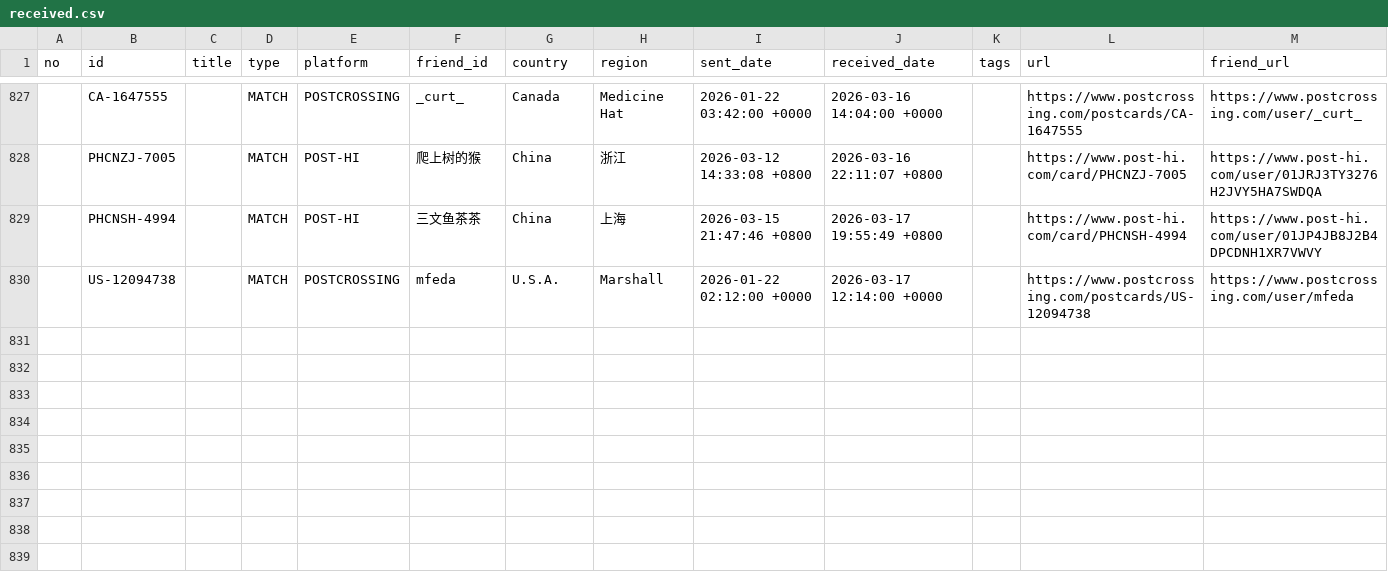
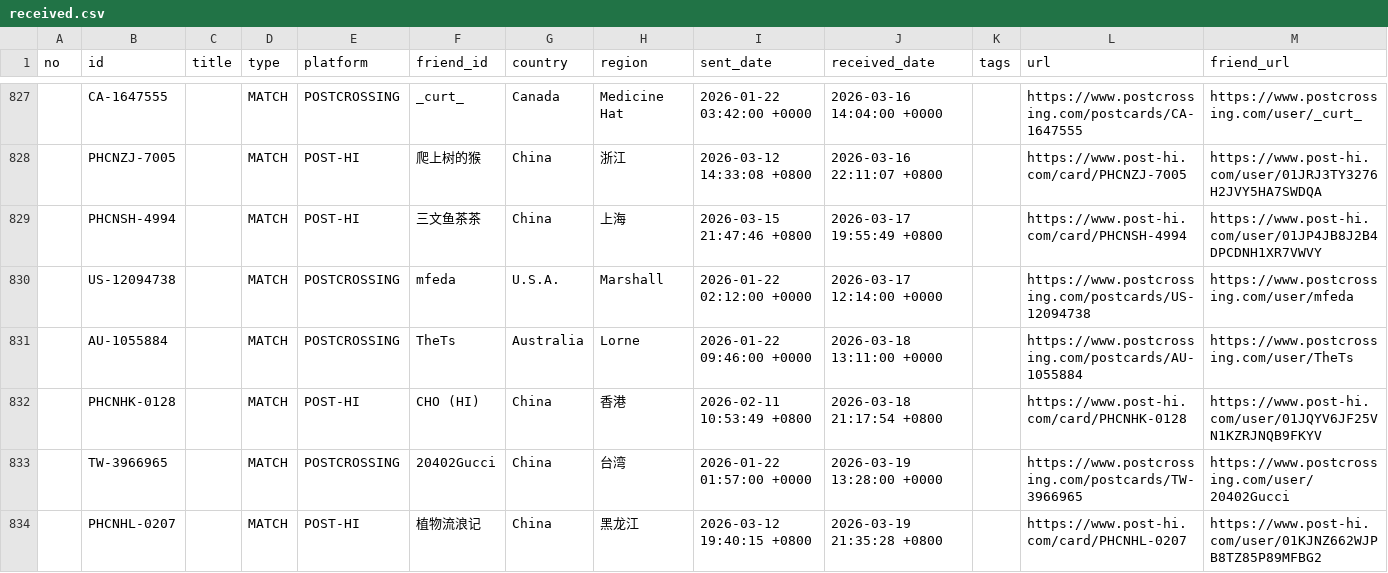
Before and after one commit to JiYouMCC/postcards, a CSV file: _data/received.csv, drawn as a sheet; only a part is shown, gaps mark what is left out.

Commit message:
Add cards

```diff
--- a/_data/received.csv
+++ b/_data/received.csv
@@ -830 +830,5 @@
 ,US-12094738,,MATCH,POSTCROSSING,mfeda,U.S.A.,Marshall,2026-01-22 02:12:00 +0000,2026-03-17 12:14:00 +0000,,https://www.postcrossing.com/postcards/US-12094738,https://www.postcrossing.com/user/mfeda
+,AU-1055884,,MATCH,POSTCROSSING,TheTs,Australia,Lorne,2026-01-22 09:46:00 +0000,2026-03-18 13:11:00 +0000,,https://www.postcrossing.com/postcards/AU-1055884,https://www.postcrossing.com/user/TheTs
+,PHCNHK-0128,,MATCH,POST-HI,CHO (HI),China,香港,2026-02-11 10:53:49 +0800,2026-03-18 21:17:54 +0800,,https://www.post-hi.com/card/PHCNHK-0128,https://www.post-hi.com/user/01JQYV6JF25VN1KZRJNQB9FKYV
+,TW-3966965,,MATCH,POSTCROSSING,20402Gucci,China,台湾,2026-01-22 01:57:00 +0000,2026-03-19 13:28:00 +0000,,https://www.postcrossing.com/postcards/TW-3966965,https://www.postcrossing.com/user/20402Gucci
+,PHCNHL-0207,,MATCH,POST-HI,植物流浪记,China,黑龙江,2026-03-12 19:40:15 +0800,2026-03-19 21:35:28 +0800,,https://www.post-hi.com/card/PHCNHL-0207,https://www.post-hi.com/user/01KJNZ662WJPB8TZ85P89MFBG2
```
Also changed, not shown: _data/grouped.csv, _data/sent.csv, 6 other files.
